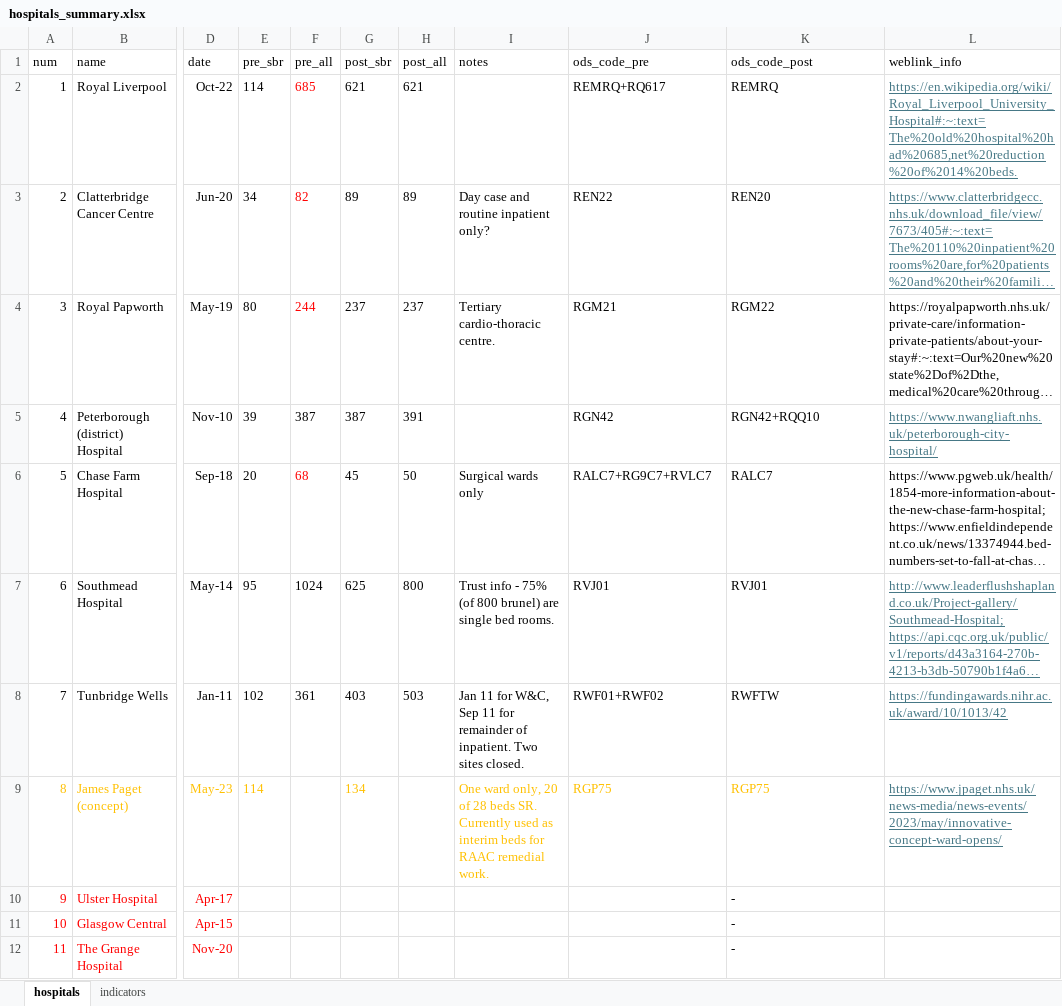
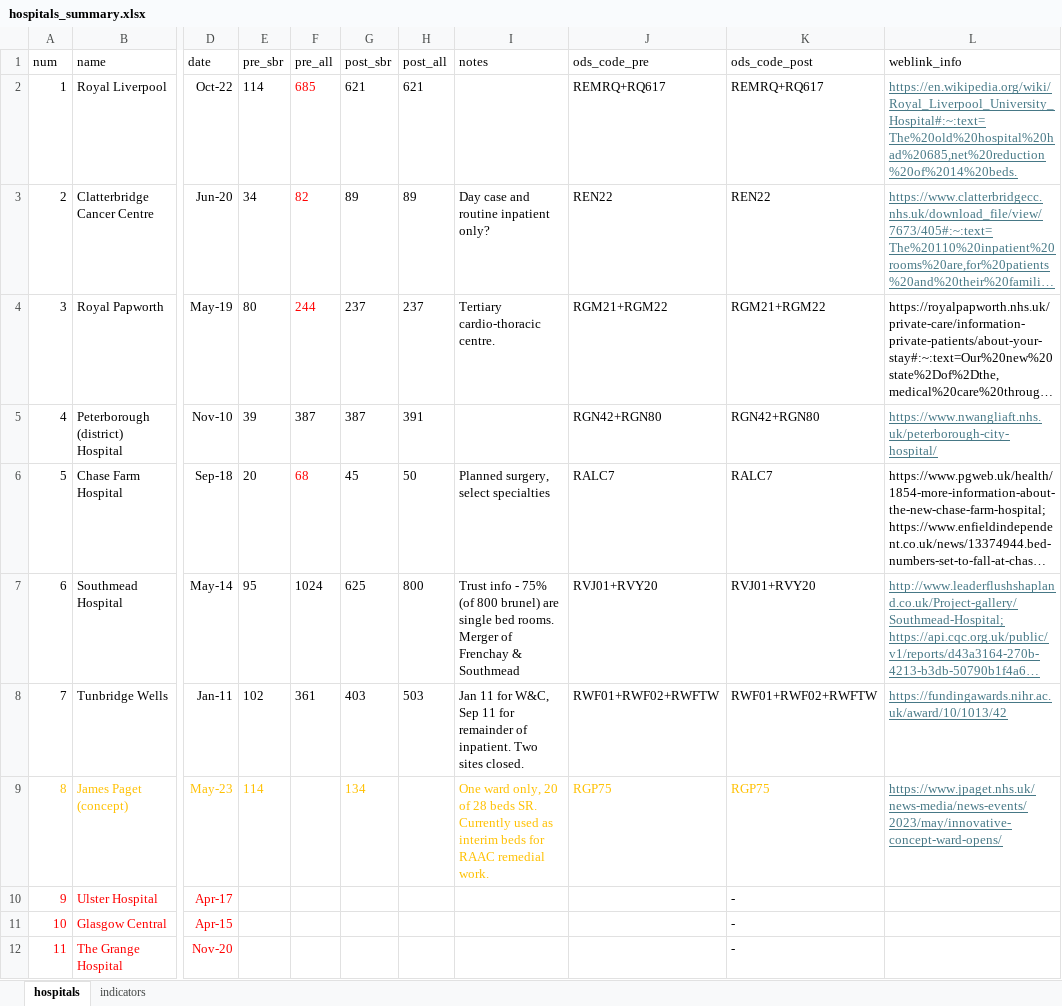
Before and after one commit to The-Strategy-Unit/nhp_sbr_impacts, an Excel workbook: hospitals_summary.xlsx, sheet hospitals, drawn as a sheet; only a part is shown, gaps mark what is left out; long unchanged cells end in …; values as stored, in another font and other column widths than the file's, no borders; the diff names each change by its address in the sheet, - before the commit and + after, or states it on an @@ line.

Commit message:
updated pre and post site codes based on SUS activity

```diff
--- a/hospitals_summary.xlsx (sheet hospitals)
+++ b/hospitals_summary.xlsx (sheet hospitals)
-K2 (ods_code_post): REMRQ
+K2 (ods_code_post): REMRQ+RQ617
-K3 (ods_code_post): REN20
+K3 (ods_code_post): REN22
-J4 (ods_code_pre): RGM21
+J4 (ods_code_pre): RGM21+RGM22
-K4 (ods_code_post): RGM22
+K4 (ods_code_post): RGM21+RGM22
-J5 (ods_code_pre): RGN42
+J5 (ods_code_pre): RGN42+RGN80
-K5 (ods_code_post): RGN42+RQQ10
+K5 (ods_code_post): RGN42+RGN80
-I6 (notes): Surgical wards only
+I6 (notes): Planned surgery, select specialties
-J6 (ods_code_pre): RALC7+RG9C7+RVLC7
+J6 (ods_code_pre): RALC7
-I7 (notes): …bed rooms.
+I7 (notes): …bed rooms. Merger of Frenchay & Southmead
-J7 (ods_code_pre): RVJ01
+J7 (ods_code_pre): RVJ01+RVY20
-K7 (ods_code_post): RVJ01
+K7 (ods_code_post): RVJ01+RVY20
-J8 (ods_code_pre): RWF01+RWF02
+J8 (ods_code_pre): RWF01+RWF02+RWFTW
-K8 (ods_code_post): RWFTW
+K8 (ods_code_post): RWF01+RWF02+RWFTW
```
